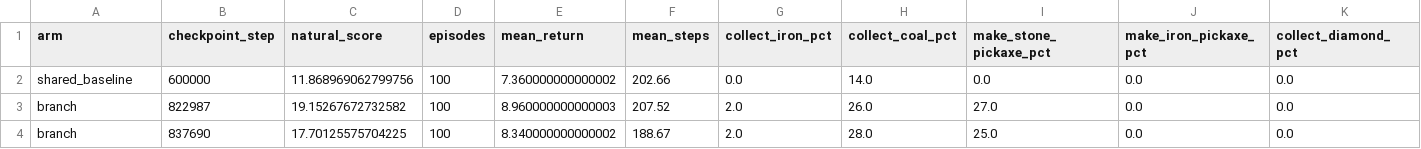
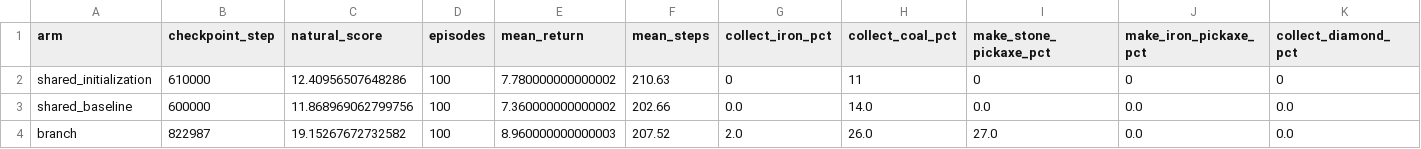
Before and after one commit to TwilightGlimmer/craft-scaffold, a CSV file: docs/results/scale-v3-600k-to-1500k/scores.csv, drawn as a sheet; only a part is shown; the shorter side is filled out with more unchanged rows; rows hold the shown columns only; the diff names each change by its address in the sheet, - before the commit and + after, or states it on an @@ line.

Commit message:
data: add verified common 610k scale-v3 evaluation

```diff
--- a/docs/results/scale-v3-600k-to-1500k/scores.csv
+++ b/docs/results/scale-v3-600k-to-1500k/scores.csv
+row 2: shared_initialization | 610000 | 12.40956507648286 | 100 | 7.780000000000002 | 210.63 | 0 | 11 | 0 | 0 | 0
```
